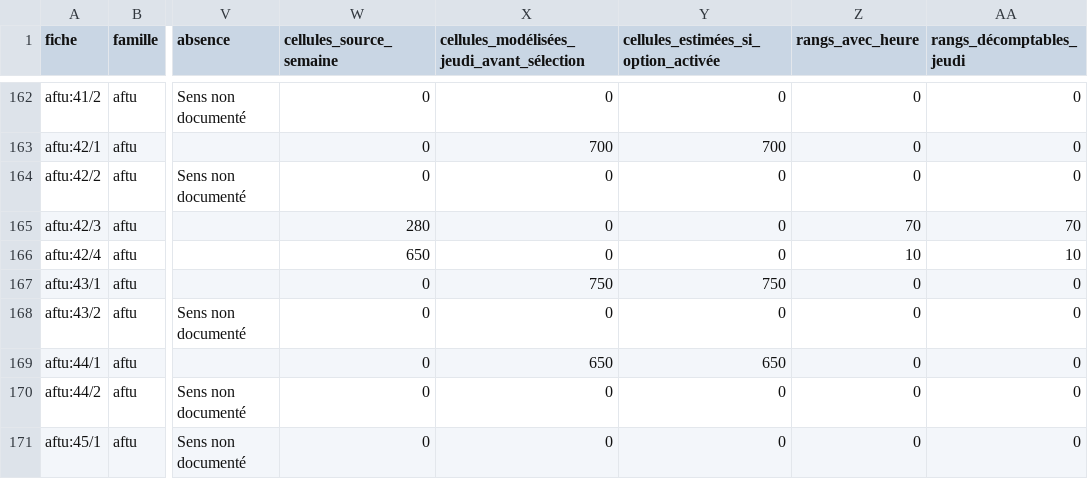
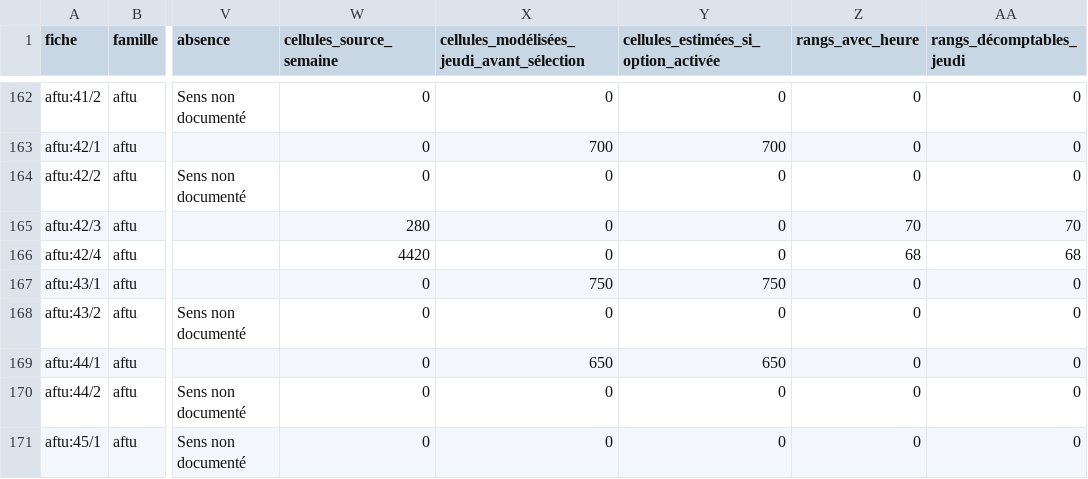
Before and after one commit to aydiarra-star/dkrBus-apps, a CSV file: docs/panneaux/fiches.csv, drawn as a sheet; only a part is shown, gaps mark what is left out; the diff names each change by its address in the sheet, - before the commit and + after, or states it on an @@ line.

```diff
--- a/docs/panneaux/fiches.csv
+++ b/docs/panneaux/fiches.csv
-W166 (cellules_source_semaine): 650
+W166 (cellules_source_semaine): 4420
-Z166 (rangs_avec_heure): 10
+Z166 (rangs_avec_heure): 68
-AA166 (rangs_décomptables_jeudi): 10
+AA166 (rangs_décomptables_jeudi): 68
```
Also changed, not shown: docs/panneaux/aftu.csv, 9 other files.
